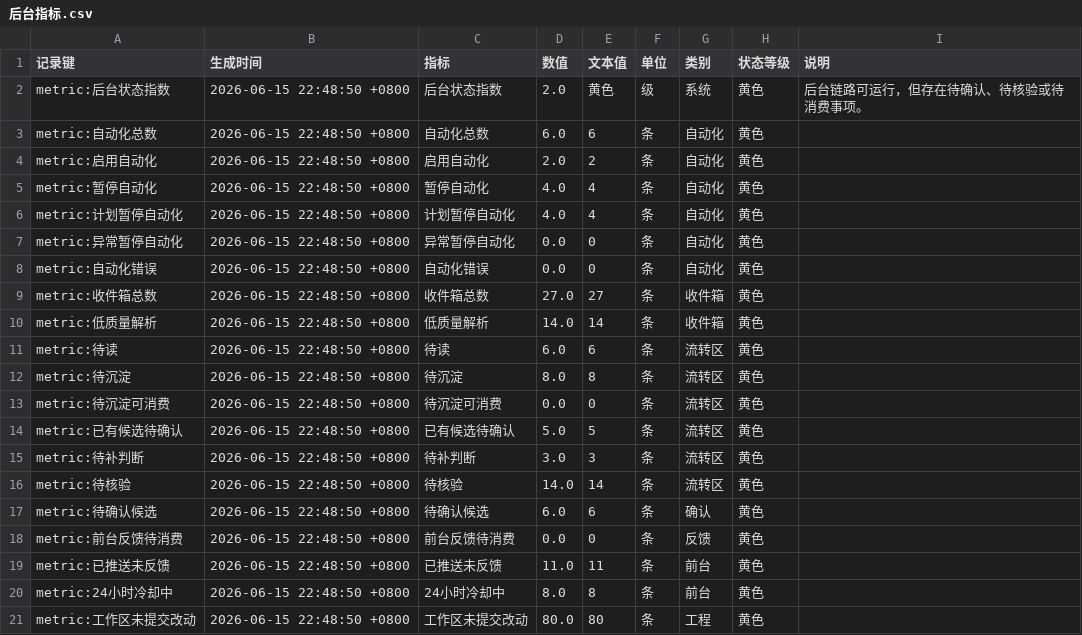
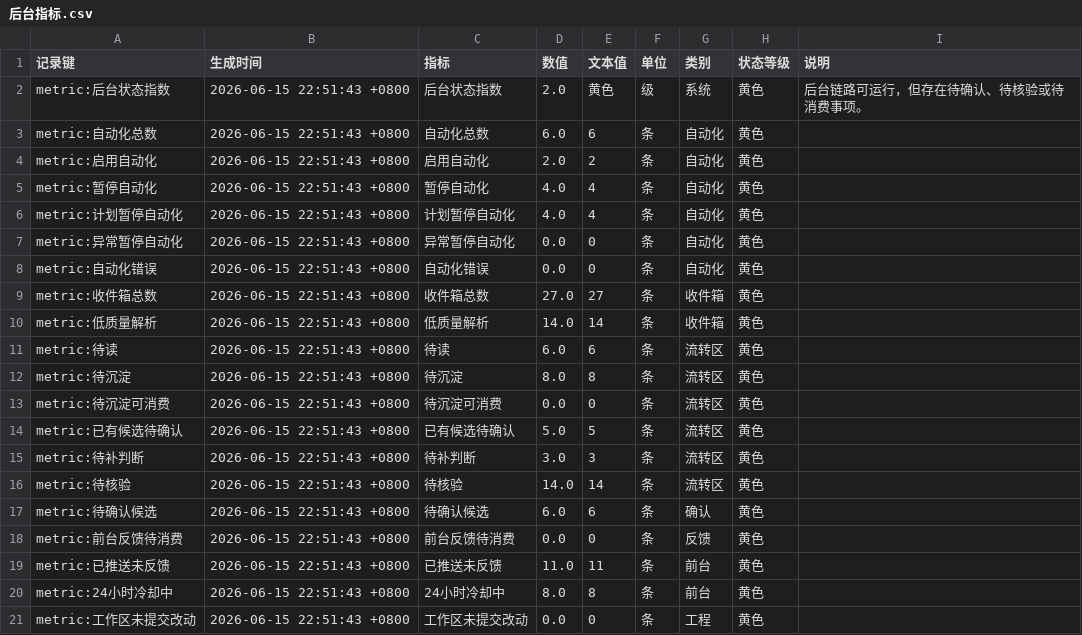
Before and after one commit to DeepDreamerLSC/my-mind, a CSV file: 85_运行记录/后台总览/飞书仪表盘数据/后台指标.csv, drawn as a sheet.

```diff
--- a/85_运行记录/后台总览/飞书仪表盘数据/后台指标.csv
+++ b/85_运行记录/后台总览/飞书仪表盘数据/后台指标.csv
@@ -1,21 +1,21 @@
 记录键,生成时间,指标,数值,文本值,单位,类别,状态等级,说明
-metric:后台状态指数,2026-06-15 22:48:50 +0800,后台状态指数,2.0,黄色,级,系统,黄色,后台链路可运行，但存在待确认、待核验或待消费事项。
-metric:自动化总数,2026-06-15 22:48:50 +0800,自动化总数,6.0,6,条,自动化,黄色,
-metric:启用自动化,2026-06-15 22:48:50 +0800,启用自动化,2.0,2,条,自动化,黄色,
-metric:暂停自动化,2026-06-15 22:48:50 +0800,暂停自动化,4.0,4,条,自动化,黄色,
-metric:计划暂停自动化,2026-06-15 22:48:50 +0800,计划暂停自动化,4.0,4,条,自动化,黄色,
-metric:异常暂停自动化,2026-06-15 22:48:50 +0800,异常暂停自动化,0.0,0,条,自动化,黄色,
-metric:自动化错误,2026-06-15 22:48:50 +0800,自动化错误,0.0,0,条,自动化,黄色,
-metric:收件箱总数,2026-06-15 22:48:50 +0800,收件箱总数,27.0,27,条,收件箱,黄色,
-metric:低质量解析,2026-06-15 22:48:50 +0800,低质量解析,14.0,14,条,收件箱,黄色,
-metric:待读,2026-06-15 22:48:50 +0800,待读,6.0,6,条,流转区,黄色,
-metric:待沉淀,2026-06-15 22:48:50 +0800,待沉淀,8.0,8,条,流转区,黄色,
-metric:待沉淀可消费,2026-06-15 22:48:50 +0800,待沉淀可消费,0.0,0,条,流转区,黄色,
-metric:已有候选待确认,2026-06-15 22:48:50 +0800,已有候选待确认,5.0,5,条,流转区,黄色,
-metric:待补判断,2026-06-15 22:48:50 +0800,待补判断,3.0,3,条,流转区,黄色,
-metric:待核验,2026-06-15 22:48:50 +0800,待核验,14.0,14,条,流转区,黄色,
-metric:待确认候选,2026-06-15 22:48:50 +0800,待确认候选,6.0,6,条,确认,黄色,
-metric:前台反馈待消费,2026-06-15 22:48:50 +0800,前台反馈待消费,0.0,0,条,反馈,黄色,
-metric:已推送未反馈,2026-06-15 22:48:50 +0800,已推送未反馈,11.0,11,条,前台,黄色,
-metric:24小时冷却中,2026-06-15 22:48:50 +0800,24小时冷却中,8.0,8,条,前台,黄色,
-metric:工作区未提交改动,2026-06-15 22:48:50 +0800,工作区未提交改动,80.0,80,条,工程,黄色,
+metric:后台状态指数,2026-06-15 22:51:43 +0800,后台状态指数,2.0,黄色,级,系统,黄色,后台链路可运行，但存在待确认、待核验或待消费事项。
+metric:自动化总数,2026-06-15 22:51:43 +0800,自动化总数,6.0,6,条,自动化,黄色,
+metric:启用自动化,2026-06-15 22:51:43 +0800,启用自动化,2.0,2,条,自动化,黄色,
+metric:暂停自动化,2026-06-15 22:51:43 +0800,暂停自动化,4.0,4,条,自动化,黄色,
+metric:计划暂停自动化,2026-06-15 22:51:43 +0800,计划暂停自动化,4.0,4,条,自动化,黄色,
+metric:异常暂停自动化,2026-06-15 22:51:43 +0800,异常暂停自动化,0.0,0,条,自动化,黄色,
+metric:自动化错误,2026-06-15 22:51:43 +0800,自动化错误,0.0,0,条,自动化,黄色,
+metric:收件箱总数,2026-06-15 22:51:43 +0800,收件箱总数,27.0,27,条,收件箱,黄色,
+metric:低质量解析,2026-06-15 22:51:43 +0800,低质量解析,14.0,14,条,收件箱,黄色,
+metric:待读,2026-06-15 22:51:43 +0800,待读,6.0,6,条,流转区,黄色,
+metric:待沉淀,2026-06-15 22:51:43 +0800,待沉淀,8.0,8,条,流转区,黄色,
+metric:待沉淀可消费,2026-06-15 22:51:43 +0800,待沉淀可消费,0.0,0,条,流转区,黄色,
+metric:已有候选待确认,2026-06-15 22:51:43 +0800,已有候选待确认,5.0,5,条,流转区,黄色,
+metric:待补判断,2026-06-15 22:51:43 +0800,待补判断,3.0,3,条,流转区,黄色,
+metric:待核验,2026-06-15 22:51:43 +0800,待核验,14.0,14,条,流转区,黄色,
+metric:待确认候选,2026-06-15 22:51:43 +0800,待确认候选,6.0,6,条,确认,黄色,
+metric:前台反馈待消费,2026-06-15 22:51:43 +0800,前台反馈待消费,0.0,0,条,反馈,黄色,
+metric:已推送未反馈,2026-06-15 22:51:43 +0800,已推送未反馈,11.0,11,条,前台,黄色,
+metric:24小时冷却中,2026-06-15 22:51:43 +0800,24小时冷却中,8.0,8,条,前台,黄色,
+metric:工作区未提交改动,2026-06-15 22:51:43 +0800,工作区未提交改动,0.0,0,条,工程,黄色,
```
Also changed, not shown: 85_运行记录/后台总览/飞书仪表盘数据/前台推送.csv, 85_运行记录/后台总览/飞书仪表盘数据/待确认候选.csv, 10 other files.
